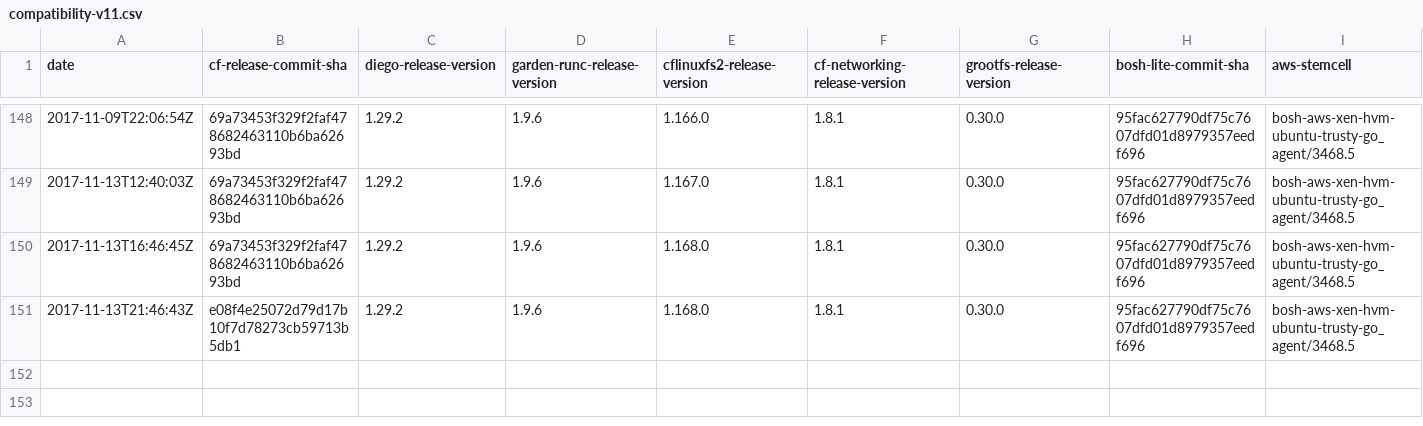
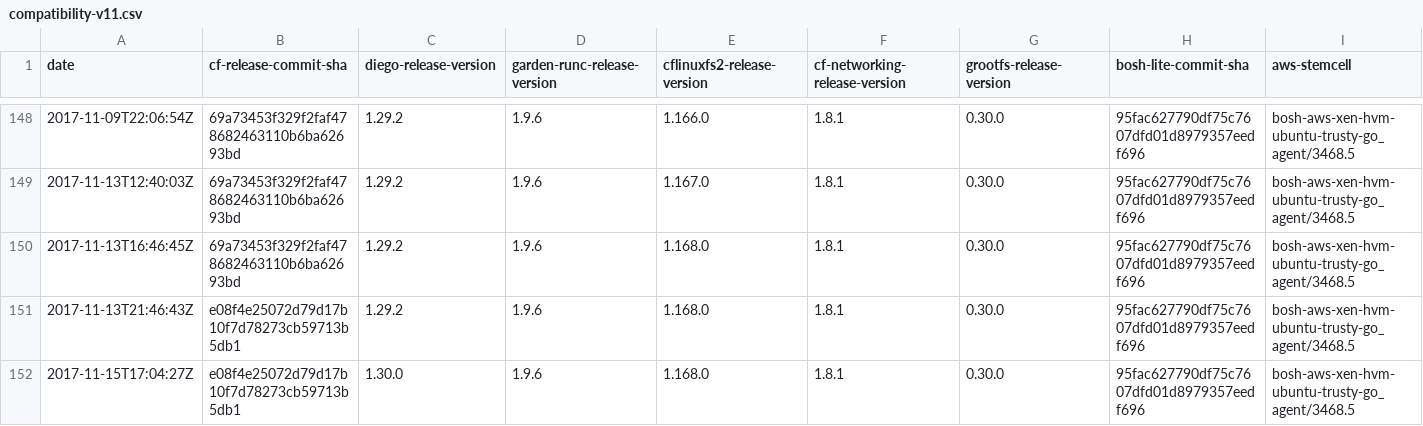
Before and after one commit to cloudfoundry-attic/diego-cf-compatibility, a CSV file: compatibility-v11.csv, drawn as a sheet; only a part is shown, gaps mark what is left out; rows hold the shown columns only; the diff names each change by its address in the sheet, - before the commit and + after, or states it on an @@ line.

Commit message:
Update compatibility-v11.csv

```diff
--- a/compatibility-v11.csv
+++ b/compatibility-v11.csv
+row 152: 2017-11-15T17:04:27Z | e08f4e25072d79d17b10f7d78273cb59713b5db1 | 1.30.0 | 1.9.6 | 1.168.0 | 1.8.1 | 0.30.0 | 95fac627790df75c7607dfd01d8979357eedf696 | bosh-aws-xen-hvm-ubuntu-trusty-go_agent/3468.5
```
